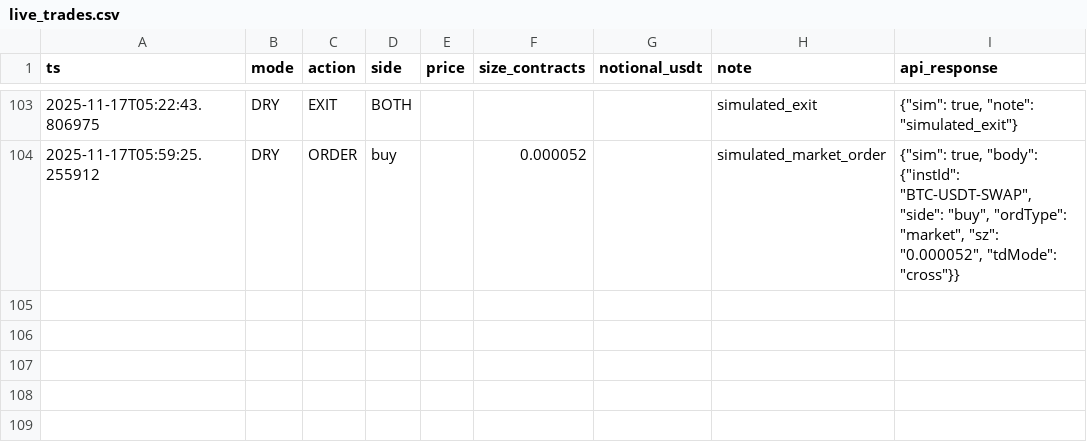
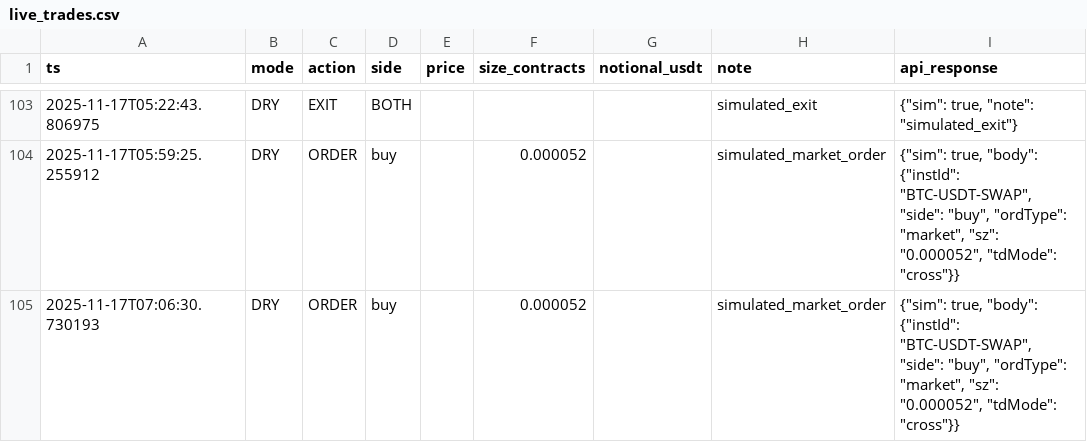
Before and after one commit to AnatoliyPolyudov/quant-bot, a CSV file: logs/live_trades.csv, drawn as a sheet; only a part is shown, gaps mark what is left out.

Commit message:
Update:

```diff
--- a/logs/live_trades.csv
+++ b/logs/live_trades.csv
@@ -104 +104,2 @@ ts,mode,action,side,price,size_contracts,notional_usdt,note,api_response
 2025-11-17T05:59:25.255912,DRY,ORDER,buy,,0.000052,,simulated_market_order,"{""sim"": true, ""body"": {""instId"": ""BTC-USDT-SWAP"", ""side"": ""buy"", ""ordType"": ""market"", ""sz"": ""0.000052"", ""tdMode"": ""cross""}}"
+2025-11-17T07:06:30.730193,DRY,ORDER,buy,,0.000052,,simulated_market_order,"{""sim"": true, ""body"": {""instId"": ""BTC-USDT-SWAP"", ""side"": ""buy"", ""ordType"": ""market"", ""sz"": ""0.000052"", ""tdMode"": ""cross""}}"
```
